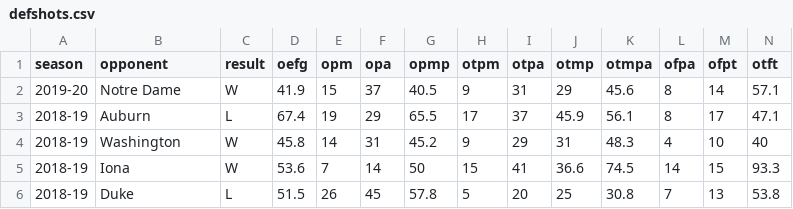
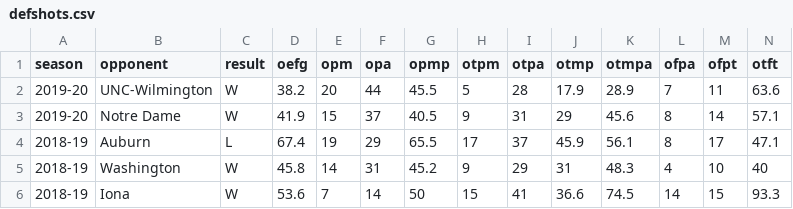
Before and after one commit to gallochris/dadgum-shiny, a CSV file: data/defshots.csv, drawn as a sheet; only a part is shown; the shorter side is filled out with more unchanged rows.

```diff
--- a/data/defshots.csv
+++ b/data/defshots.csv
@@ -1,2 +1,3 @@
 season,opponent,result,oefg,opm,opa,opmp,otpm,otpa,otmp,otmpa,ofpa,ofpt,otft
+2019-20,UNC-Wilmington,W,38.2,20,44,45.5,5,28,17.9,28.9,7,11,63.6
 2019-20,Notre Dame,W,41.9,15,37,40.5,9,31,29,45.6,8,14,57.1
```
Also changed, not shown: data/boxes.csv, data/factors.csv, 3 other files.
